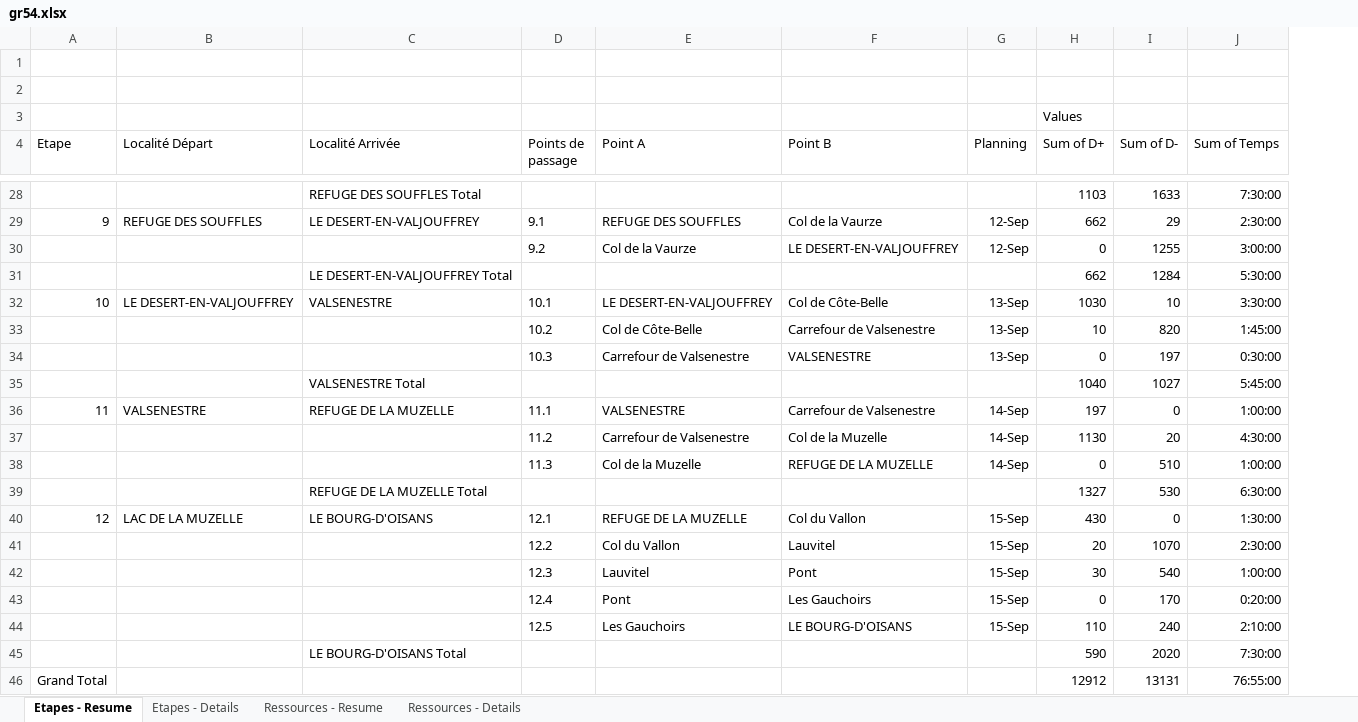
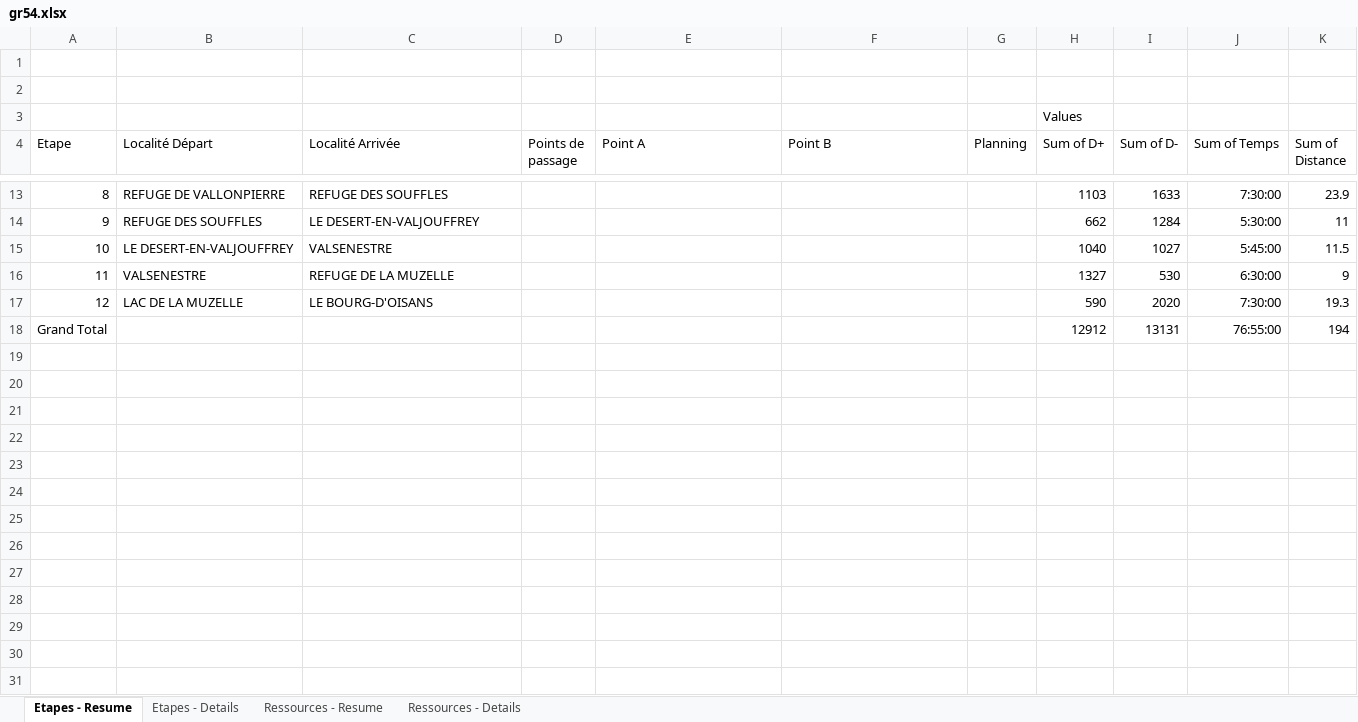
Before and after one commit to TinyToons/ecrins, an Excel workbook: gr54.xlsx, sheet Etapes - Resume, drawn as a sheet; only a part is shown, gaps mark what is left out; values as stored, in another font and other column widths than the file's, no borders; removed rows and columns are numbered as before the commit, all else as after; the diff covers the shown part only; the diff names each change by its address in the sheet, - before the commit and + after, or states it on an @@ line.

Commit message:
1st step change - Clavans
Clavans Le Bas instead of Besse en Oisans

```diff
--- a/gr54.xlsx (sheet Etapes - Resume)
+++ b/gr54.xlsx (sheet Etapes - Resume)
+column K (Sum of Distance), rows 13-18: 23.9 | 11 | 11.5 | 9 | 19.3 | 194
@@ column A (Etape) renumbered between rows 13 and 17 @@
-B13 (Localité Départ): (empty)
+B13 (Localité Départ): REFUGE DE VALLONPIERRE
-C13 (Localité Arrivée): REFUGE DES SOUFFLES Total
+C13 (Localité Arrivée): REFUGE DES SOUFFLES
-row 29: 9 | REFUGE DES SOUFFLES | LE DESERT-EN-VALJOUFFREY | 9.1 | REFUGE DES SOUFFLES | Col de la Vaurze | 12-Sep | 662 | 29 | 2:30:00
-row 30:  |  |  | 9.2 | Col de la Vaurze | LE DESERT-EN-VALJOUFFREY | 12-Sep | 0 | 1255 | 3:00:00
-B14 (Localité Départ): (empty)
+B14 (Localité Départ): REFUGE DES SOUFFLES
-C14 (Localité Arrivée): LE DESERT-EN-VALJOUFFREY Total
+C14 (Localité Arrivée): LE DESERT-EN-VALJOUFFREY
-row 32: 10 | LE DESERT-EN-VALJOUFFREY | VALSENESTRE | 10.1 | LE DESERT-EN-VALJOUFFREY | Col de Côte-Belle | 13-Sep | 1030 | 10 | 3:30:00
-row 33:  |  |  | 10.2 | Col de Côte-Belle | Carrefour de Valsenestre | 13-Sep | 10 | 820 | 1:45:00
-row 34:  |  |  | 10.3 | Carrefour de Valsenestre | VALSENESTRE | 13-Sep | 0 | 197 | 0:30:00
-B15 (Localité Départ): (empty)
+B15 (Localité Départ): LE DESERT-EN-VALJOUFFREY
-C15 (Localité Arrivée): VALSENESTRE Total
+C15 (Localité Arrivée): VALSENESTRE
-row 36: 11 | VALSENESTRE | REFUGE DE LA MUZELLE | 11.1 | VALSENESTRE | Carrefour de Valsenestre | 14-Sep | 197 | 0 | 1:00:00
-row 37:  |  |  | 11.2 | Carrefour de Valsenestre | Col de la Muzelle | 14-Sep | 1130 | 20 | 4:30:00
-row 38:  |  |  | 11.3 | Col de la Muzelle | REFUGE DE LA MUZELLE | 14-Sep | 0 | 510 | 1:00:00
-B16 (Localité Départ): (empty)
+B16 (Localité Départ): VALSENESTRE
-C16 (Localité Arrivée): REFUGE DE LA MUZELLE Total
+C16 (Localité Arrivée): REFUGE DE LA MUZELLE
-row 40: 12 | LAC DE LA MUZELLE | LE BOURG-D'OISANS | 12.1 | REFUGE DE LA MUZELLE | Col du Vallon | 15-Sep | 430 | 0 | 1:30:00
-row 41:  |  |  | 12.2 | Col du Vallon | Lauvitel | 15-Sep | 20 | 1070 | 2:30:00
-row 42:  |  |  | 12.3 | Lauvitel | Pont | 15-Sep | 30 | 540 | 1:00:00
-row 43:  |  |  | 12.4 | Pont | Les Gauchoirs | 15-Sep | 0 | 170 | 0:20:00
-row 44:  |  |  | 12.5 | Les Gauchoirs | LE BOURG-D'OISANS | 15-Sep | 110 | 240 | 2:10:00
-B17 (Localité Départ): (empty)
+B17 (Localité Départ): LAC DE LA MUZELLE
-C17 (Localité Arrivée): LE BOURG-D'OISANS Total
+C17 (Localité Arrivée): LE BOURG-D'OISANS
```
Also changed, not shown: 3 added rows, 18 removed rows and 9 edited cells elsewhere in this sheet, sheet Etapes - Details, sheet Ressources - Details, sheet Ressources - Resume, hidden cells.
